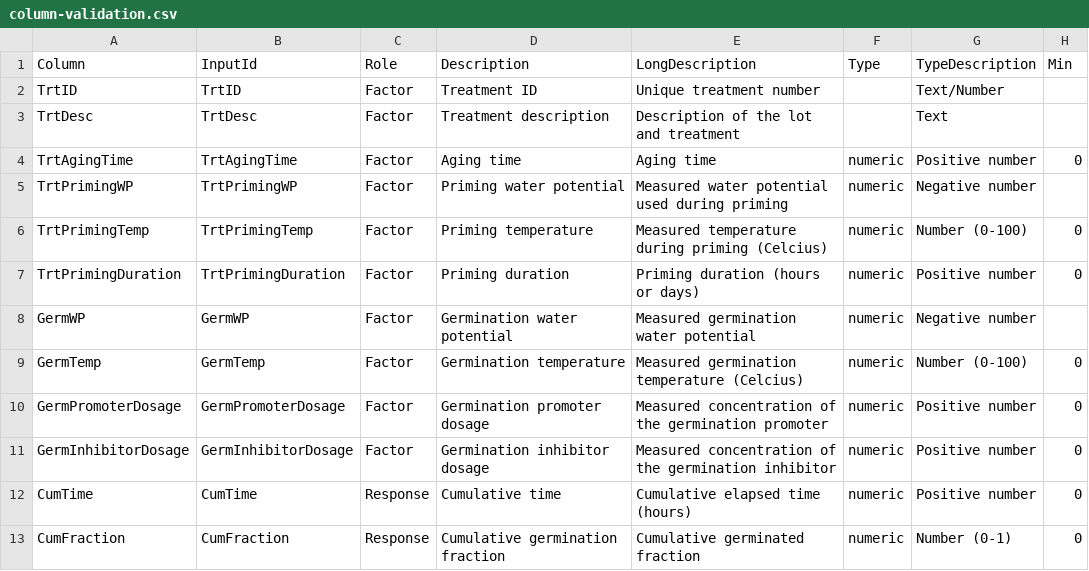
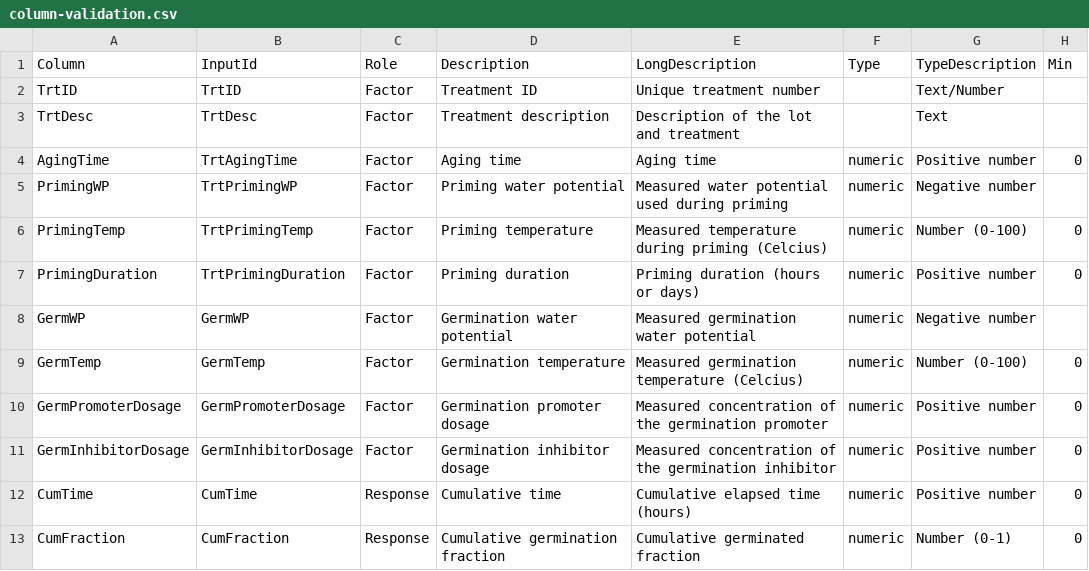
Before and after one commit to pbt-models/pbtm-app, a CSV file: data/column-validation.csv, drawn as a sheet; only a part is shown; the diff names each change by its address in the sheet, - before the commit and + after, or states it on an @@ line.

Commit message:
add thermal time model

```diff
--- a/data/column-validation.csv
+++ b/data/column-validation.csv
-A4 (Column): TrtAgingTime
+A4 (Column): AgingTime
-A5 (Column): TrtPrimingWP
+A5 (Column): PrimingWP
-A6 (Column): TrtPrimingTemp
+A6 (Column): PrimingTemp
-A7 (Column): TrtPrimingDuration
+A7 (Column): PrimingDuration
```
Also changed, not shown: 2 other files.
